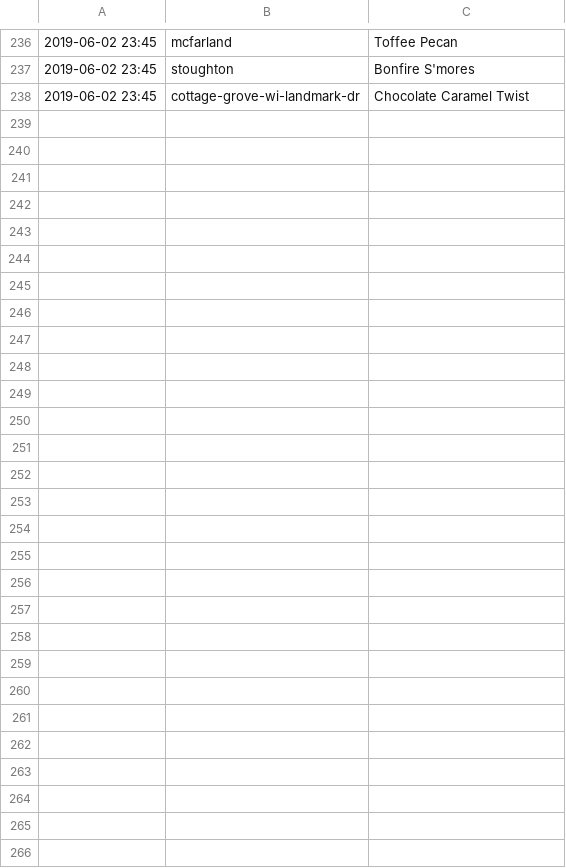
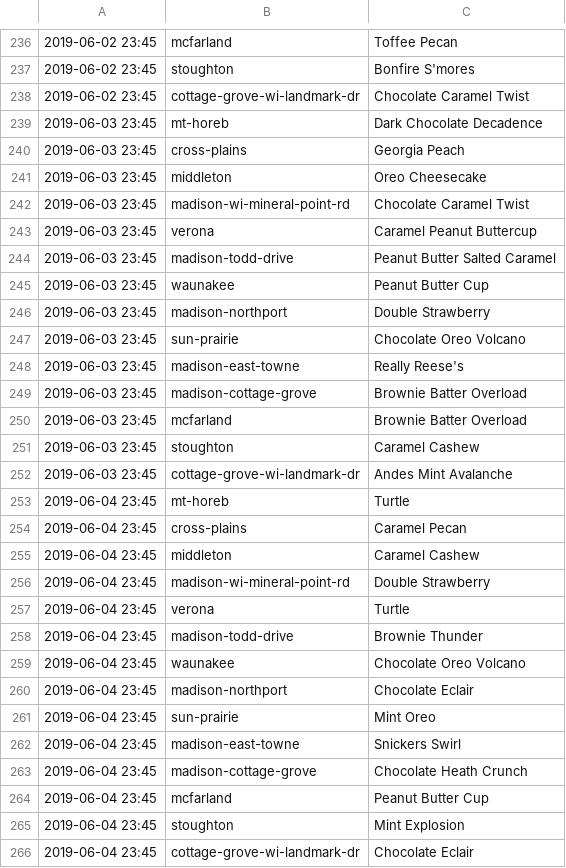
Before and after one commit to mjholt02/SharedData, a CSV file: CulversFOD.csv, drawn as a sheet; only a part is shown, gaps mark what is left out; the diff names each change by its address in the sheet, - before the commit and + after, or states it on an @@ line.

```diff
--- a/CulversFOD.csv
+++ b/CulversFOD.csv
+row 239: 2019-06-03 23:45 | mt-horeb | Dark Chocolate Decadence
+row 240: 2019-06-03 23:45 | cross-plains | Georgia Peach
+row 241: 2019-06-03 23:45 | middleton | Oreo Cheesecake
+row 242: 2019-06-03 23:45 | madison-wi-mineral-point-rd | Chocolate Caramel Twist
+row 243: 2019-06-03 23:45 | verona | Caramel Peanut Buttercup
+row 244: 2019-06-03 23:45 | madison-todd-drive | Peanut Butter Salted Caramel
+row 245: 2019-06-03 23:45 | waunakee | Peanut Butter Cup
+row 246: 2019-06-03 23:45 | madison-northport | Double Strawberry
+row 247: 2019-06-03 23:45 | sun-prairie | Chocolate Oreo Volcano
+row 248: 2019-06-03 23:45 | madison-east-towne | Really Reese's
+row 249: 2019-06-03 23:45 | madison-cottage-grove | Brownie Batter Overload
+row 250: 2019-06-03 23:45 | mcfarland | Brownie Batter Overload
+row 251: 2019-06-03 23:45 | stoughton | Caramel Cashew
+row 252: 2019-06-03 23:45 | cottage-grove-wi-landmark-dr | Andes Mint Avalanche
+row 253: 2019-06-04 23:45 | mt-horeb | Turtle
+row 254: 2019-06-04 23:45 | cross-plains | Caramel Pecan
+row 255: 2019-06-04 23:45 | middleton | Caramel Cashew
+row 256: 2019-06-04 23:45 | madison-wi-mineral-point-rd | Double Strawberry
+row 257: 2019-06-04 23:45 | verona | Turtle
+row 258: 2019-06-04 23:45 | madison-todd-drive | Brownie Thunder
+row 259: 2019-06-04 23:45 | waunakee | Chocolate Oreo Volcano
+row 260: 2019-06-04 23:45 | madison-northport | Chocolate Eclair
+row 261: 2019-06-04 23:45 | sun-prairie | Mint Oreo
+row 262: 2019-06-04 23:45 | madison-east-towne | Snickers Swirl
+row 263: 2019-06-04 23:45 | madison-cottage-grove | Chocolate Heath Crunch
+row 264: 2019-06-04 23:45 | mcfarland | Peanut Butter Cup
+row 265: 2019-06-04 23:45 | stoughton | Mint Explosion
+row 266: 2019-06-04 23:45 | cottage-grove-wi-landmark-dr | Chocolate Eclair
```
Also changed, not shown: 2 other files.
